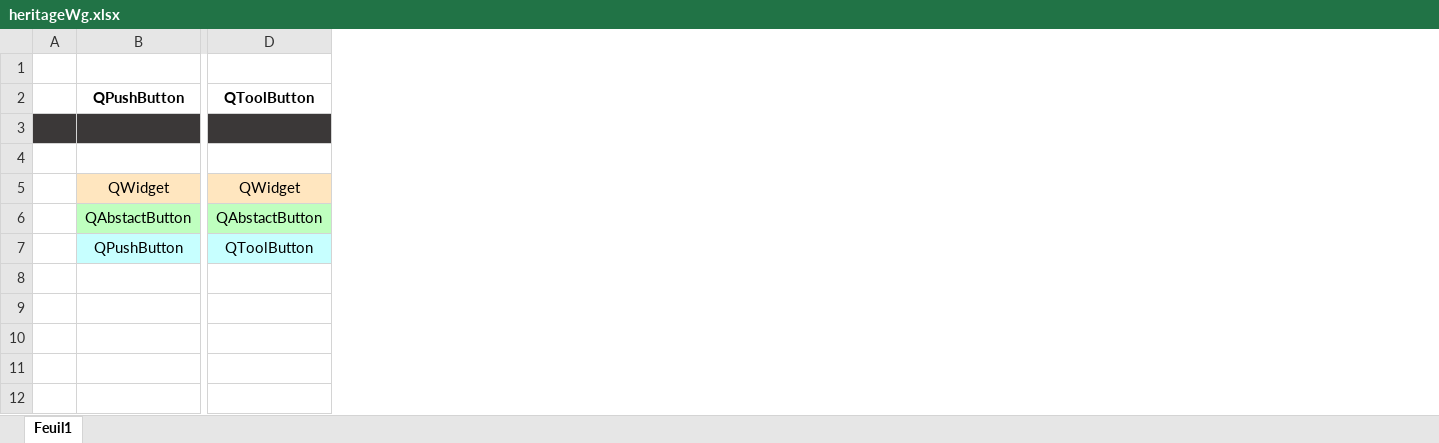
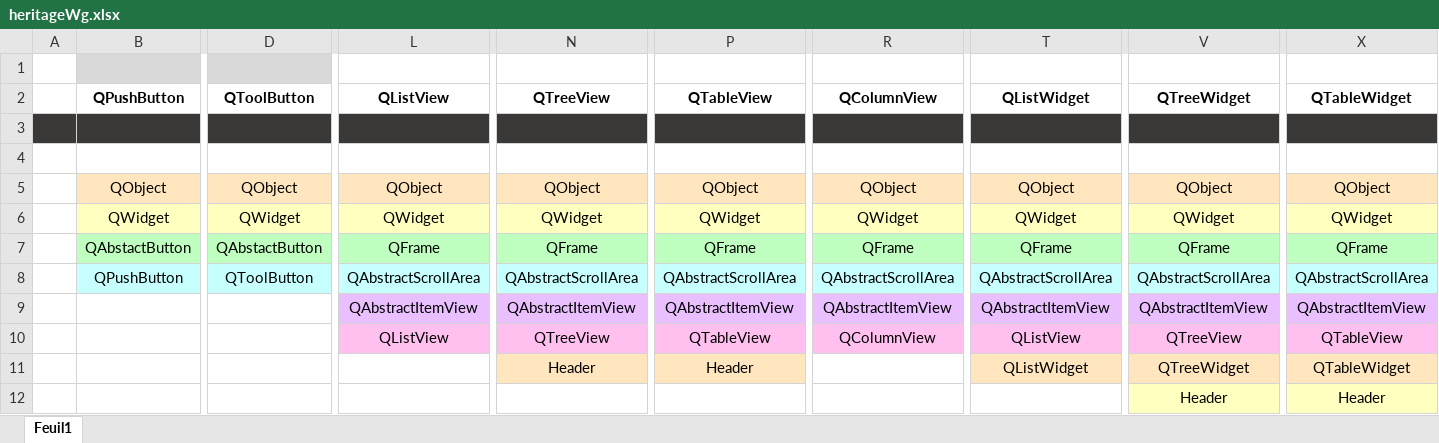
Before and after one commit to LaM0uette/PySide6_Blank_Project_demo, an Excel workbook: docs/heritageWg.xlsx, sheet Feuil1, drawn as a sheet; only a part is shown, gaps mark what is left out; values as stored, in another font and other column widths than the file's, no borders; addresses are those after the commit; rows hold the shown columns only; the diff covers the shown part only; the diff names each change by its address in the sheet, - before the commit and + after, or states it on an @@ line.

Commit message:
REMAKE 100% - UI - Upgrade option - correction bug reload

```diff
--- a/docs/heritageWg.xlsx (sheet Feuil1)
+++ b/docs/heritageWg.xlsx (sheet Feuil1)
+column L, row 2: QListView; rows 6-9: QWidget | QFrame | QAbstractScrollArea | QAbstractItemView
+column N, row 2: QTreeView; rows 6-9: QWidget | QFrame | QAbstractScrollArea | QAbstractItemView
+column P, row 2: QTableView; rows 6-9: QWidget | QFrame | QAbstractScrollArea | QAbstractItemView
+column R, row 2: QColumnView; rows 6-9: QWidget | QFrame | QAbstractScrollArea | QAbstractItemView
+column T, row 2: QListWidget; rows 6-9: QWidget | QFrame | QAbstractScrollArea | QAbstractItemView
+column V, row 2: QTreeWidget; rows 6-9: QWidget | QFrame | QAbstractScrollArea | QAbstractItemView
+column X, row 2: QTableWidget; rows 6-9: QWidget | QFrame | QAbstractScrollArea | QAbstractItemView
-B1:D1 fill: none
+B1:D1 fill: #D9D9D9
+row 5:  | QObject | QObject | QObject | QObject | QObject | QObject | QObject | QObject | QObject
-B6 fill: #FFE6BF
+B6 fill: #FFFFBF
-D6 fill: #FFE6BF
+D6 fill: #FFFFBF
+row 10:  |  |  | QListView | QTreeView | QTableView | QColumnView | QListView | QTreeView | QTableView
+row 11:  |  |  |  | Header | Header |  | QListWidget | QTreeWidget | QTableWidget
+row 12:  |  |  |  |  |  |  |  | Header | Header
```
Also changed, not shown: 7 added columns and cell formats elsewhere in this sheet.
